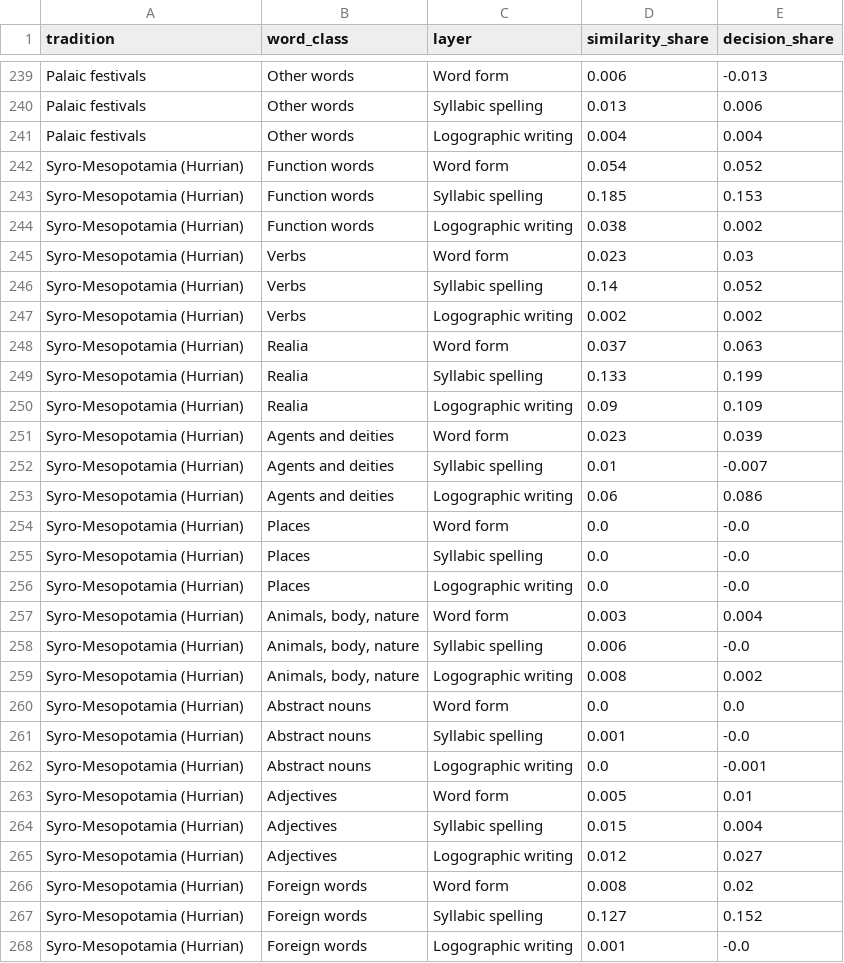
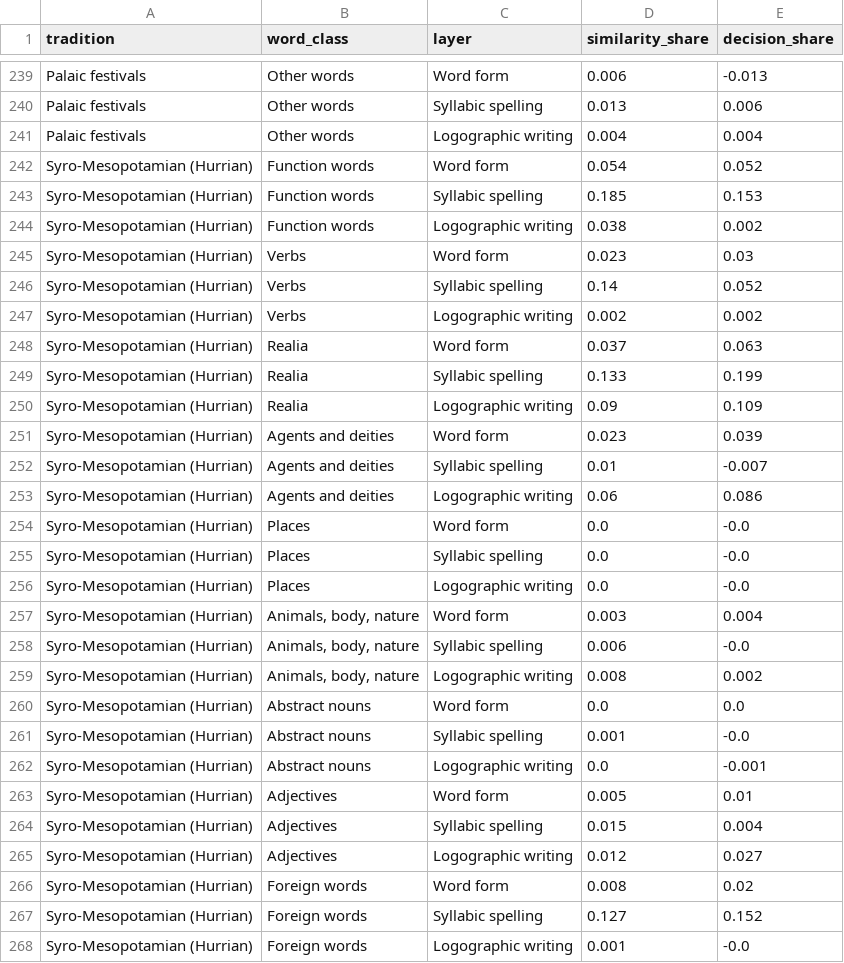
Before and after one commit to shaigordin/text-orphans, a CSV file: data/A/category_shares.csv, drawn as a sheet; only a part is shown, gaps mark what is left out; the diff covers the shown part only.

```diff
--- a/data/A/category_shares.csv
+++ b/data/A/category_shares.csv
@@ -241,28 +241,28 @@ Palaic festivals,Other words,Syllabic spelling,0.013,0.006
 Palaic festivals,Other words,Logographic writing,0.004,0.004
-Syro-Mesopotamia (Hurrian),Function words,Word form,0.054,0.052
-Syro-Mesopotamia (Hurrian),Function words,Syllabic spelling,0.185,0.153
-Syro-Mesopotamia (Hurrian),Function words,Logographic writing,0.038,0.002
-Syro-Mesopotamia (Hurrian),Verbs,Word form,0.023,0.03
-Syro-Mesopotamia (Hurrian),Verbs,Syllabic spelling,0.14,0.052
-Syro-Mesopotamia (Hurrian),Verbs,Logographic writing,0.002,0.002
-Syro-Mesopotamia (Hurrian),Realia,Word form,0.037,0.063
-Syro-Mesopotamia (Hurrian),Realia,Syllabic spelling,0.133,0.199
-Syro-Mesopotamia (Hurrian),Realia,Logographic writing,0.09,0.109
-Syro-Mesopotamia (Hurrian),Agents and deities,Word form,0.023,0.039
-Syro-Mesopotamia (Hurrian),Agents and deities,Syllabic spelling,0.01,-0.007
-Syro-Mesopotamia (Hurrian),Agents and deities,Logographic writing,0.06,0.086
-Syro-Mesopotamia (Hurrian),Places,Word form,0.0,-0.0
-Syro-Mesopotamia (Hurrian),Places,Syllabic spelling,0.0,-0.0
-Syro-Mesopotamia (Hurrian),Places,Logographic writing,0.0,-0.0
-Syro-Mesopotamia (Hurrian),"Animals, body, nature",Word form,0.003,0.004
-Syro-Mesopotamia (Hurrian),"Animals, body, nature",Syllabic spelling,0.006,-0.0
-Syro-Mesopotamia (Hurrian),"Animals, body, nature",Logographic writing,0.008,0.002
-Syro-Mesopotamia (Hurrian),Abstract nouns,Word form,0.0,0.0
-Syro-Mesopotamia (Hurrian),Abstract nouns,Syllabic spelling,0.001,-0.0
-Syro-Mesopotamia (Hurrian),Abstract nouns,Logographic writing,0.0,-0.001
-Syro-Mesopotamia (Hurrian),Adjectives,Word form,0.005,0.01
-Syro-Mesopotamia (Hurrian),Adjectives,Syllabic spelling,0.015,0.004
-Syro-Mesopotamia (Hurrian),Adjectives,Logographic writing,0.012,0.027
-Syro-Mesopotamia (Hurrian),Foreign words,Word form,0.008,0.02
-Syro-Mesopotamia (Hurrian),Foreign words,Syllabic spelling,0.127,0.152
-Syro-Mesopotamia (Hurrian),Foreign words,Logographic writing,0.001,-0.0
+Syro-Mesopotamian (Hurrian),Function words,Word form,0.054,0.052
+Syro-Mesopotamian (Hurrian),Function words,Syllabic spelling,0.185,0.153
+Syro-Mesopotamian (Hurrian),Function words,Logographic writing,0.038,0.002
+Syro-Mesopotamian (Hurrian),Verbs,Word form,0.023,0.03
+Syro-Mesopotamian (Hurrian),Verbs,Syllabic spelling,0.14,0.052
+Syro-Mesopotamian (Hurrian),Verbs,Logographic writing,0.002,0.002
+Syro-Mesopotamian (Hurrian),Realia,Word form,0.037,0.063
+Syro-Mesopotamian (Hurrian),Realia,Syllabic spelling,0.133,0.199
+Syro-Mesopotamian (Hurrian),Realia,Logographic writing,0.09,0.109
+Syro-Mesopotamian (Hurrian),Agents and deities,Word form,0.023,0.039
+Syro-Mesopotamian (Hurrian),Agents and deities,Syllabic spelling,0.01,-0.007
+Syro-Mesopotamian (Hurrian),Agents and deities,Logographic writing,0.06,0.086
+Syro-Mesopotamian (Hurrian),Places,Word form,0.0,-0.0
+Syro-Mesopotamian (Hurrian),Places,Syllabic spelling,0.0,-0.0
+Syro-Mesopotamian (Hurrian),Places,Logographic writing,0.0,-0.0
+Syro-Mesopotamian (Hurrian),"Animals, body, nature",Word form,0.003,0.004
+Syro-Mesopotamian (Hurrian),"Animals, body, nature",Syllabic spelling,0.006,-0.0
+Syro-Mesopotamian (Hurrian),"Animals, body, nature",Logographic writing,0.008,0.002
+Syro-Mesopotamian (Hurrian),Abstract nouns,Word form,0.0,0.0
+Syro-Mesopotamian (Hurrian),Abstract nouns,Syllabic spelling,0.001,-0.0
+Syro-Mesopotamian (Hurrian),Abstract nouns,Logographic writing,0.0,-0.001
+Syro-Mesopotamian (Hurrian),Adjectives,Word form,0.005,0.01
+Syro-Mesopotamian (Hurrian),Adjectives,Syllabic spelling,0.015,0.004
+Syro-Mesopotamian (Hurrian),Adjectives,Logographic writing,0.012,0.027
+Syro-Mesopotamian (Hurrian),Foreign words,Word form,0.008,0.02
+Syro-Mesopotamian (Hurrian),Foreign words,Syllabic spelling,0.127,0.152
+Syro-Mesopotamian (Hurrian),Foreign words,Logographic writing,0.001,-0.0
```
Also changed, not shown: 3 edited cells elsewhere in this file, data/C/category_shares.csv, 16 other files.
